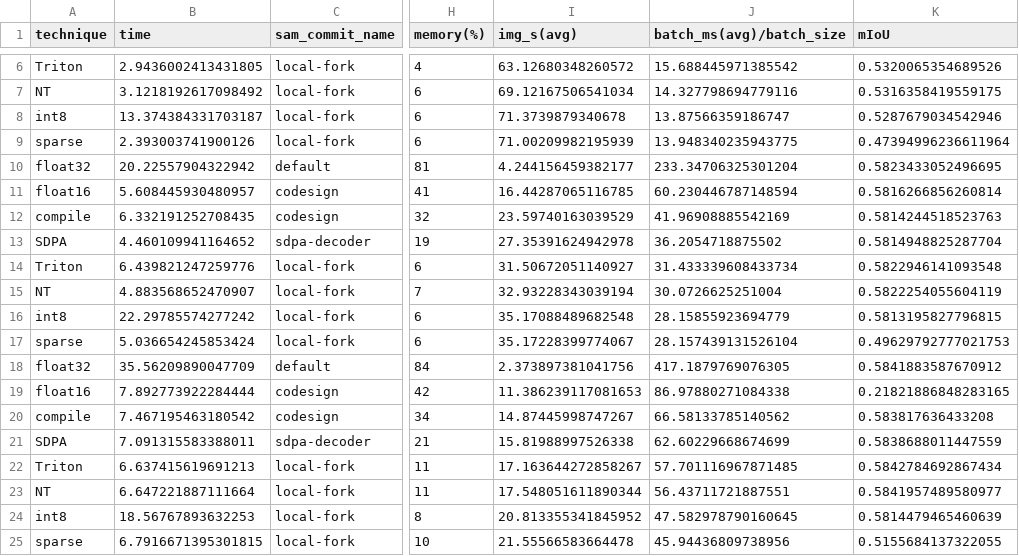
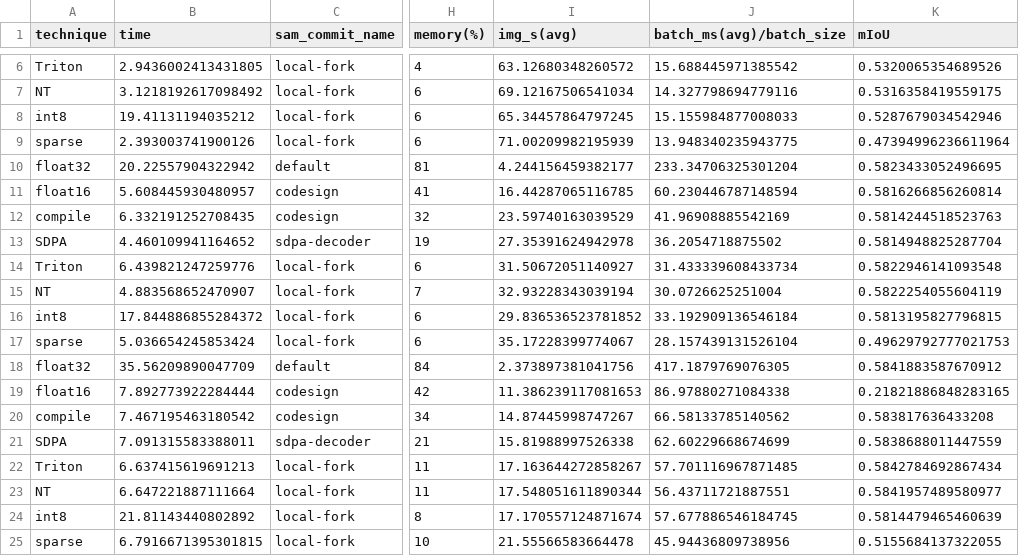
Before and after one commit to pytorch-labs/segment-anything-fast, a CSV file: results.csv, drawn as a sheet; only a part is shown, gaps mark what is left out; the diff names each change by its address in the sheet, - before the commit and + after, or states it on an @@ line.

```diff
--- a/results.csv
+++ b/results.csv
-B8 (time): 13.374384331703187
+B8 (time): 19.41131194035212
-I8 (img_s(avg)): 71.3739879340678
+I8 (img_s(avg)): 65.34457864797245
-J8 (batch_ms(avg)/batch_size): 13.87566359186747
+J8 (batch_ms(avg)/batch_size): 15.155984877008033
-B16 (time): 22.29785574277242
+B16 (time): 17.844886855284372
-I16 (img_s(avg)): 35.17088489682548
+I16 (img_s(avg)): 29.836536523781852
-J16 (batch_ms(avg)/batch_size): 28.15855923694779
+J16 (batch_ms(avg)/batch_size): 33.192909136546184
-B24 (time): 18.56767893632253
+B24 (time): 21.81143440802892
-I24 (img_s(avg)): 20.813355341845952
+I24 (img_s(avg)): 17.170557124871674
-J24 (batch_ms(avg)/batch_size): 47.582978790160645
+J24 (batch_ms(avg)/batch_size): 57.677886546184745
```
Also changed, not shown: 3 other files.
